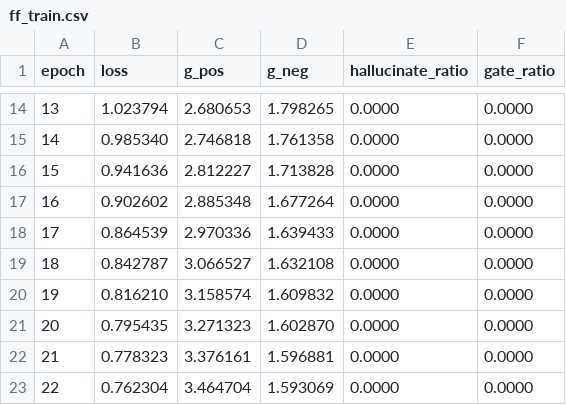
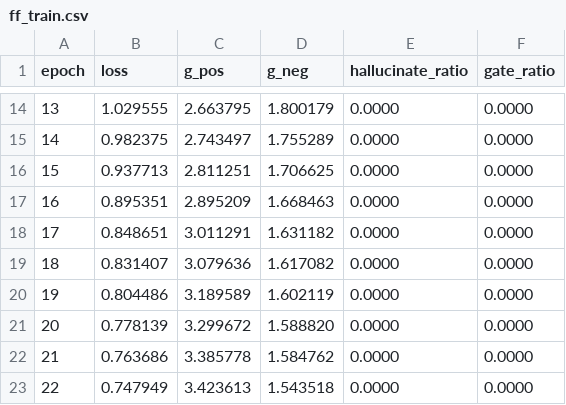
Before and after one commit to aditya1909-bit/Forward-Risk-Manager, a CSV file: reports/ff_train.csv, drawn as a sheet; only a part is shown, gaps mark what is left out; the diff covers the shown part only.

```diff
--- a/reports/ff_train.csv
+++ b/reports/ff_train.csv
@@ -14,10 +14,10 @@ epoch,loss,g_pos,g_neg,hallucinate_ratio,gate_ratio
-13,1.023794,2.680653,1.798265,0.0000,0.0000
-14,0.985340,2.746818,1.761358,0.0000,0.0000
-15,0.941636,2.812227,1.713828,0.0000,0.0000
-16,0.902602,2.885348,1.677264,0.0000,0.0000
-17,0.864539,2.970336,1.639433,0.0000,0.0000
-18,0.842787,3.066527,1.632108,0.0000,0.0000
-19,0.816210,3.158574,1.609832,0.0000,0.0000
-20,0.795435,3.271323,1.602870,0.0000,0.0000
-21,0.778323,3.376161,1.596881,0.0000,0.0000
-22,0.762304,3.464704,1.593069,0.0000,0.0000
+13,1.029555,2.663795,1.800179,0.0000,0.0000
+14,0.982375,2.743497,1.755289,0.0000,0.0000
+15,0.937713,2.811251,1.706625,0.0000,0.0000
+16,0.895351,2.895209,1.668463,0.0000,0.0000
+17,0.848651,3.011291,1.631182,0.0000,0.0000
+18,0.831407,3.079636,1.617082,0.0000,0.0000
+19,0.804486,3.189589,1.602119,0.0000,0.0000
+20,0.778139,3.299672,1.588820,0.0000,0.0000
+21,0.763686,3.385778,1.584762,0.0000,0.0000
+22,0.747949,3.423613,1.543518,0.0000,0.0000
```
Also changed, not shown: 116 edited cells elsewhere in this file, reports/benchmark.csv, 19 other files.
